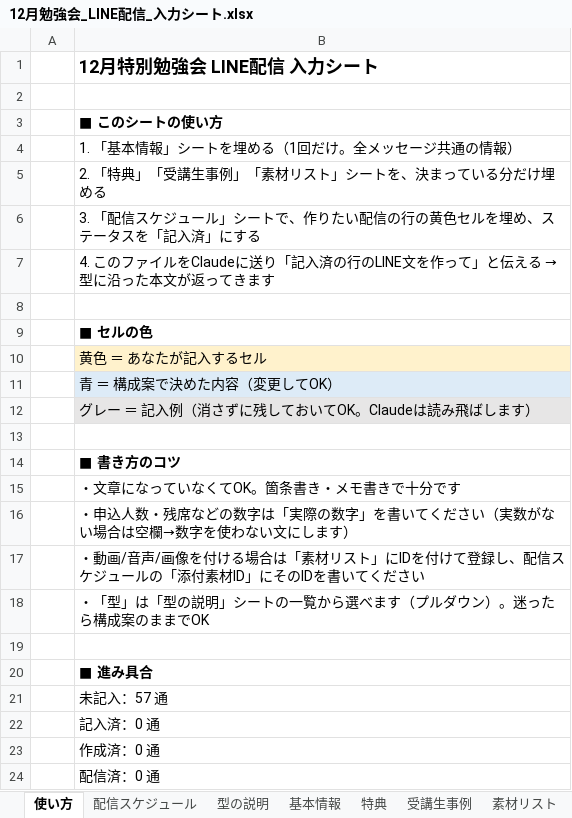
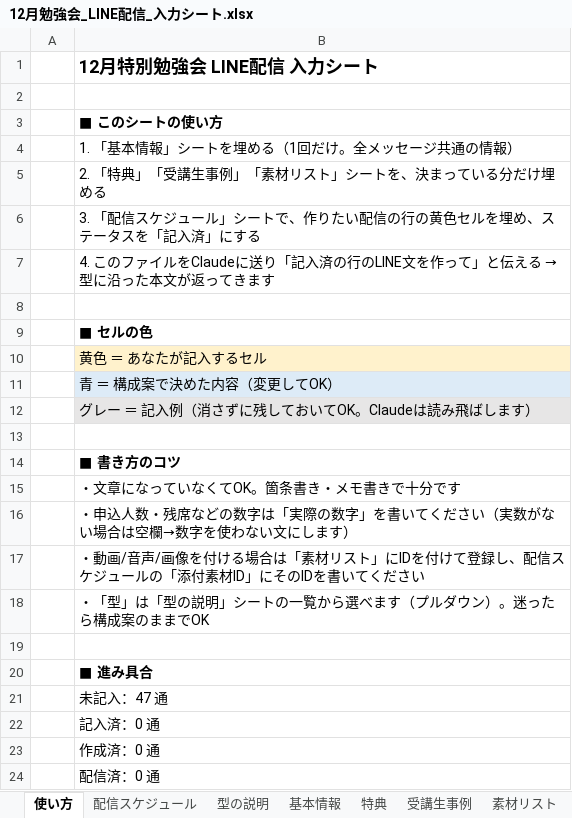
Before and after one commit to tsmatching-spec/ieltsyuko, an Excel workbook: line_campaign/12月勉強会_LINE配信_入力シート.xlsx, sheet 使い方, drawn as a sheet; values as stored, in another font and other column widths than the file's, no borders; the diff names each change by its address in the sheet, - before the commit and + after, or states it on an @@ line.

```diff
--- a/line_campaign/12月勉強会_LINE配信_入力シート.xlsx (sheet 使い方)
+++ b/line_campaign/12月勉強会_LINE配信_入力シート.xlsx (sheet 使い方)
-B21: 未記入：57 通
+B21: 未記入：47 通
```
Also changed, not shown: sheet 配信スケジュール.
